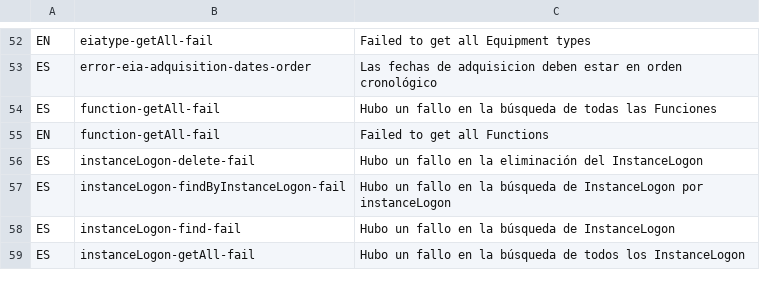
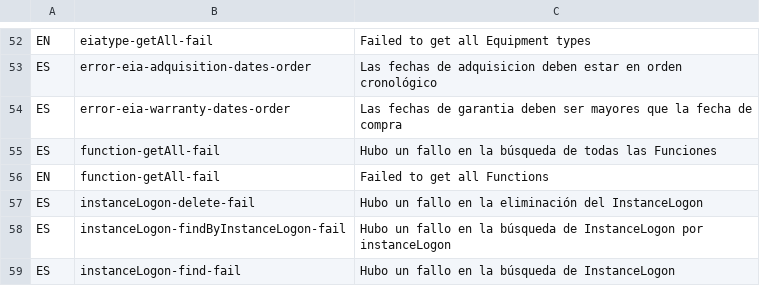
Before and after one commit to idbcgroup/GMH, a CSV file: ejb/src/main/resources/messages.csv, drawn as a sheet; only a part is shown, gaps mark what is left out; the shorter side is filled out with more unchanged rows; the diff names each change by its address in the sheet, - before the commit and + after, or states it on an @@ line.

Commit message:
ajustes a las validaciones de fechas para equipos

```diff
--- a/ejb/src/main/resources/messages.csv
+++ b/ejb/src/main/resources/messages.csv
+row 54: ES | error-eia-warranty-dates-order | Las fechas de garantia deben ser mayores que la fecha de compra
```
Also changed, not shown: 5 other files.
